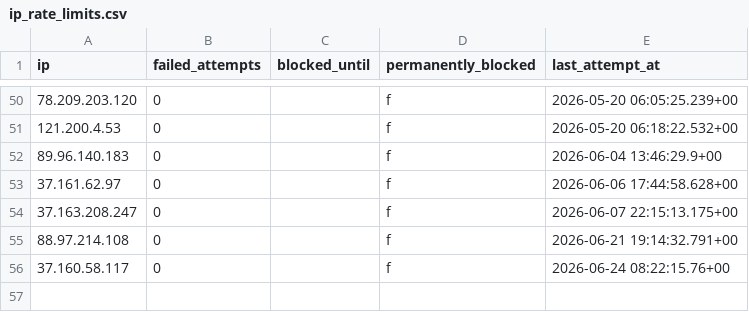
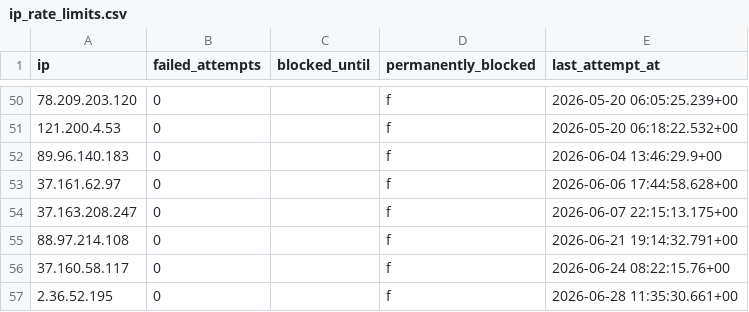
Before and after one commit to atteggiani/davide-and-jennifer, a CSV file: backups/ip_rate_limits.csv, drawn as a sheet; only a part is shown, gaps mark what is left out; the diff names each change by its address in the sheet, - before the commit and + after, or states it on an @@ line.

```diff
--- a/backups/ip_rate_limits.csv
+++ b/backups/ip_rate_limits.csv
+row 57: 2.36.52.195 | 0 |  | f | 2026-06-28 11:35:30.661+00
```
Also changed, not shown: backups/guest_auth.csv.
